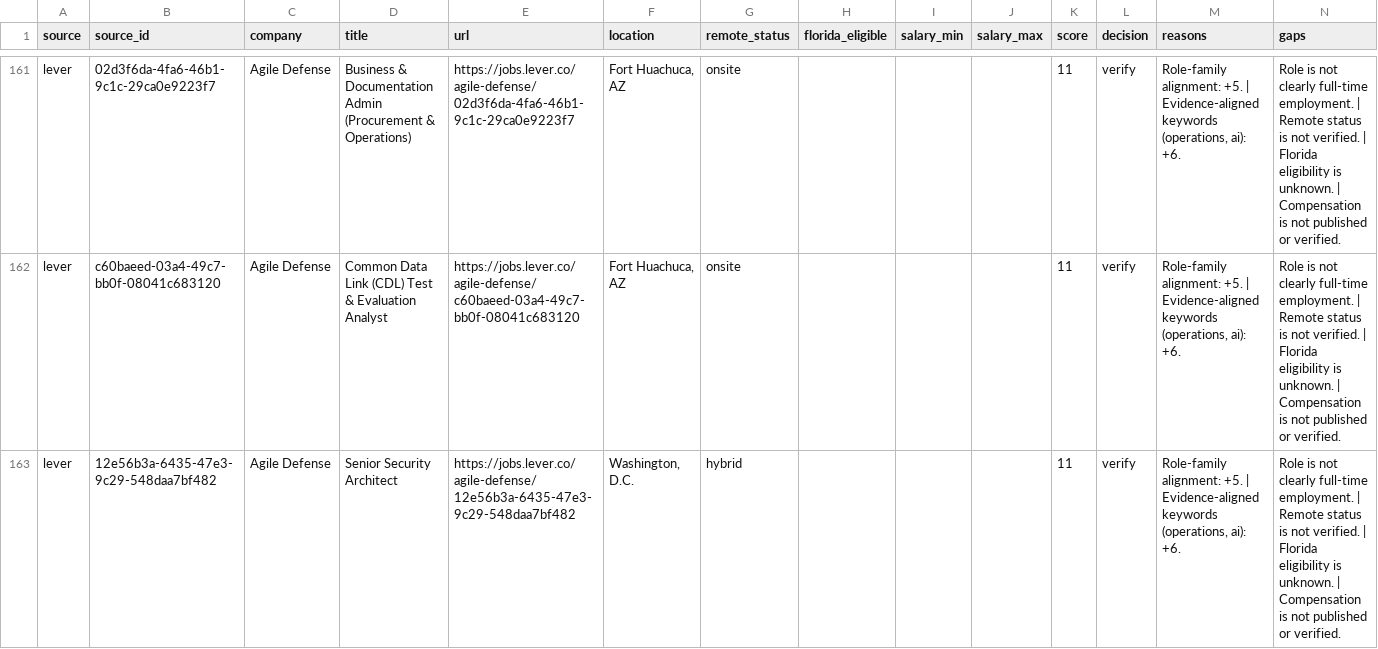
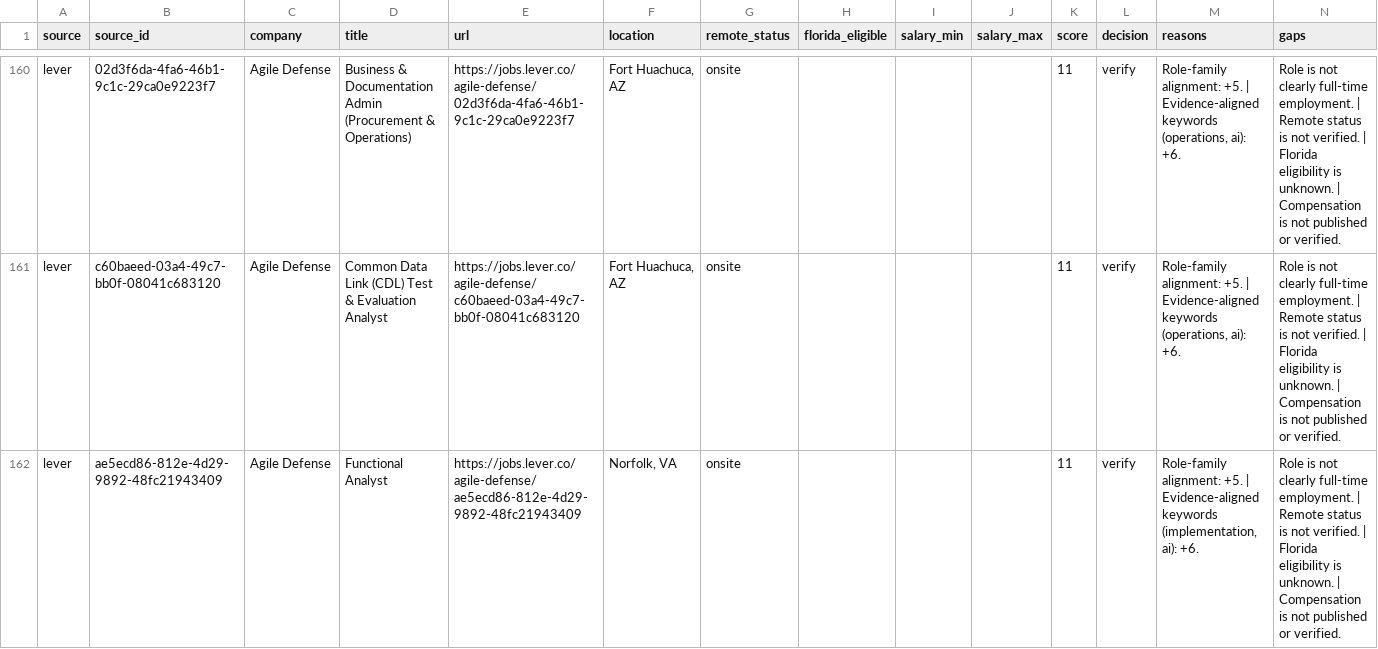
Before and after one commit to AudioJones-Dev/career-os, a CSV file: latest/ranked-opportunities.csv, drawn as a sheet; only a part is shown, gaps mark what is left out; the shorter side is filled out with more unchanged rows; the diff covers the shown part only; the diff names each change by its address in the sheet, - before the commit and + after, or states it on an @@ line.

```diff
--- a/latest/ranked-opportunities.csv
+++ b/latest/ranked-opportunities.csv
+row 162: lever | ae5ecd86-812e-4d29-9892-48fc21943409 | Agile Defense | Functional Analyst | https://jobs.lever.co/agile-defense/ae5ecd86-812e-4d29-9892-48fc21943409 | Norfolk, VA | onsite |  |  |  | 11 | verify | Role-family alignment: +5. | Evidence-aligned keywords (implementation, ai): +6. | Role is not clearly full-time employment. | Remote status is not verified. | Florida eligibility is unknown. | Compensation is not published or verified.
```
Also changed, not shown: 3 added rows and 2 removed rows elsewhere in this file, latest/verification-results.csv, 1 other file.
